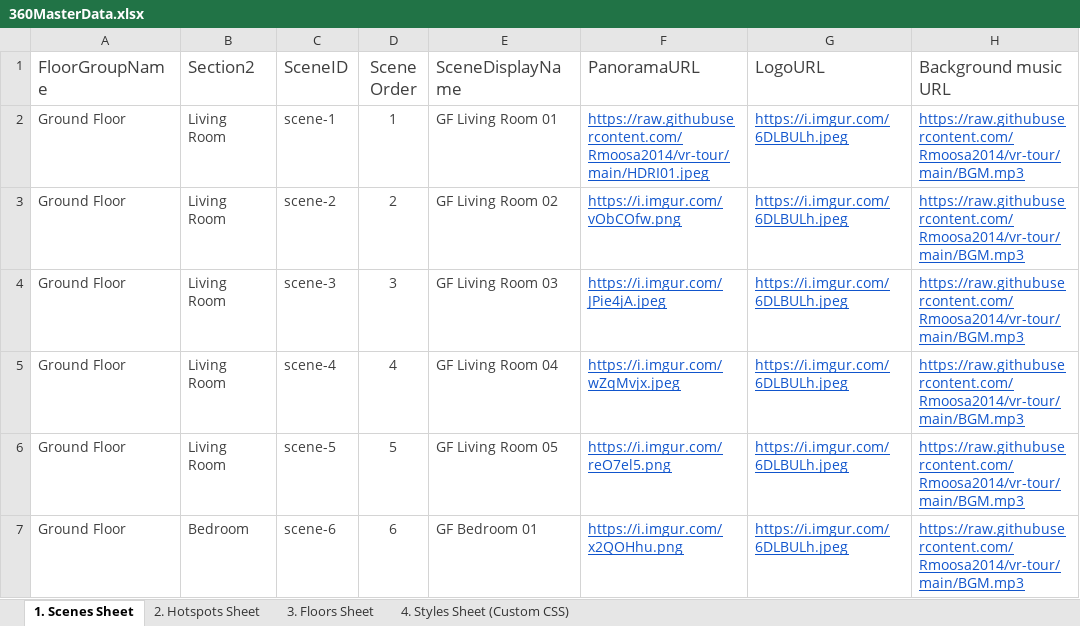
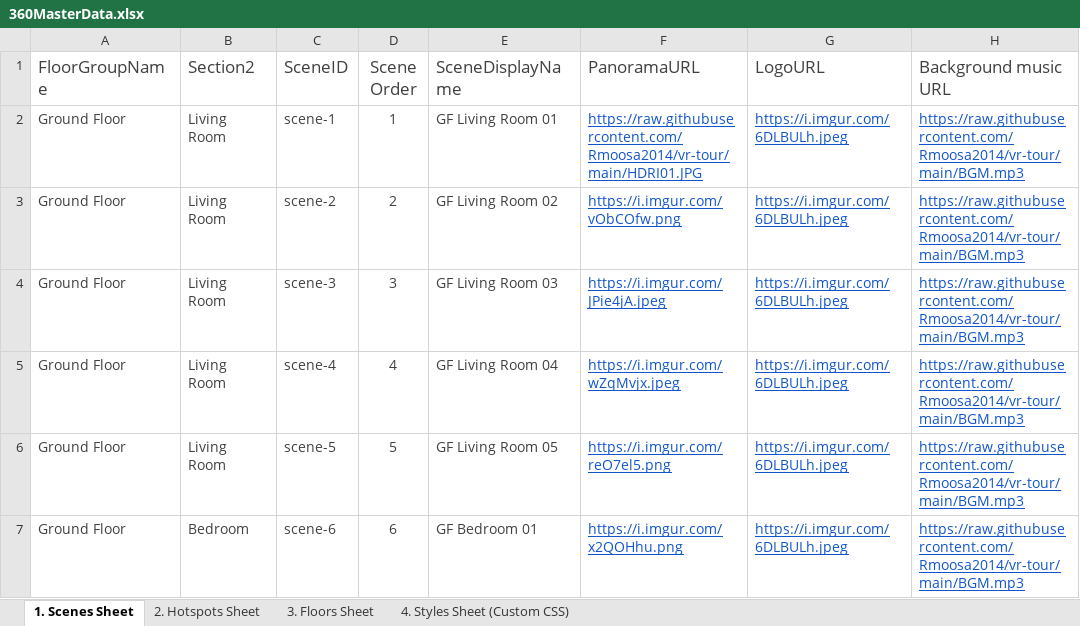
Before and after one commit to Rmoosa2014/vr-tour, an Excel workbook: 360MasterData.xlsx, sheet 1. Scenes Sheet, drawn as a sheet; only a part is shown; values as stored, in another font and other column widths than the file's, no borders; conditional formats and table styles not drawn; the diff names each change by its address in the sheet, - before the commit and + after, or states it on an @@ line.

Commit message:
Add files via upload

```diff
--- a/360MasterData.xlsx (sheet 1. Scenes Sheet)
+++ b/360MasterData.xlsx (sheet 1. Scenes Sheet)
-F2 (PanoramaURL): https://raw.githubusercontent.com/Rmoosa2014/vr-tour/main/HDRI01.jpeg
+F2 (PanoramaURL): https://raw.githubusercontent.com/Rmoosa2014/vr-tour/main/HDRI01.JPG
```
